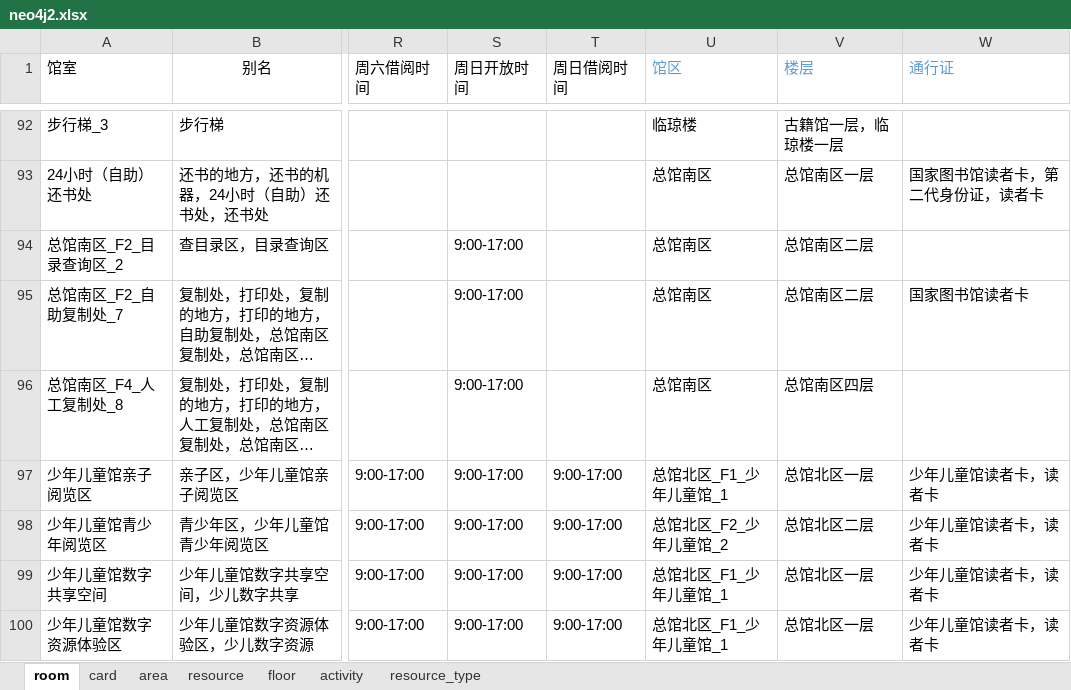
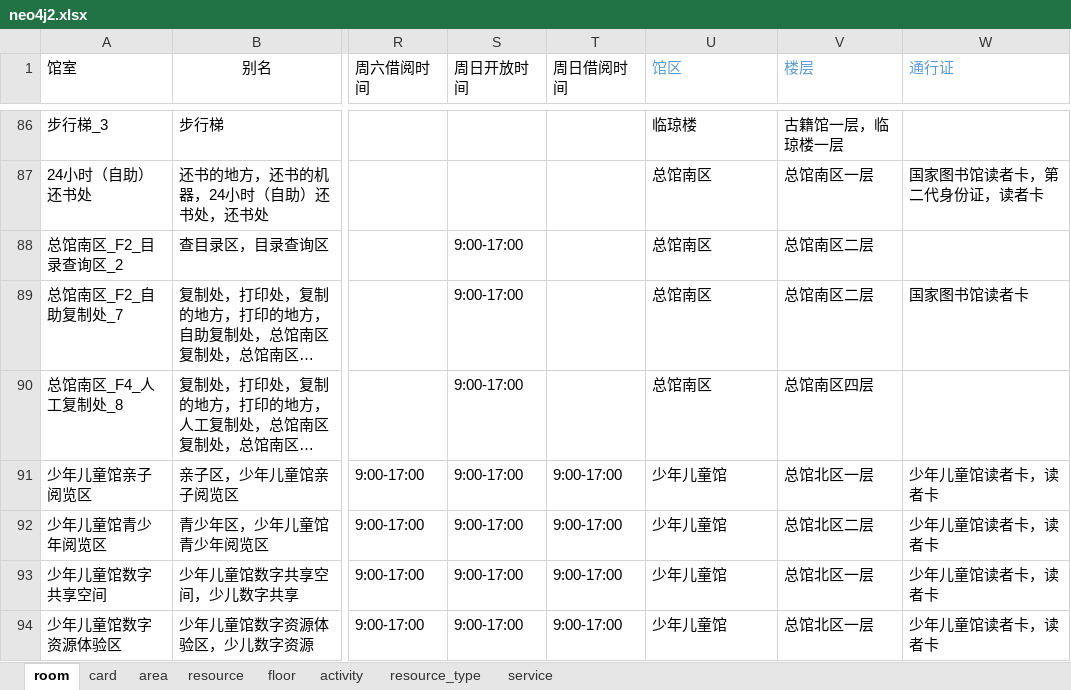
Before and after one commit to llllxf/libot, an Excel workbook: backend/resource/neo4j2.xlsx, sheet room, drawn as a sheet; only a part is shown, gaps mark what is left out; long unchanged cells end in …; values as stored, in another font and other column widths than the file's, no borders; addresses are those after the commit; the diff covers the shown part only; the diff names each change by its address in the sheet, - before the commit and + after, or states it on an @@ line.

```diff
--- a/backend/resource/neo4j2.xlsx (sheet room)
+++ b/backend/resource/neo4j2.xlsx (sheet room)
+sheet tab: service
-U91 (馆区): 总馆北区_F1_少年儿童馆_1
+U91 (馆区): 少年儿童馆
-U92 (馆区): 总馆北区_F2_少年儿童馆_2
+U92 (馆区): 少年儿童馆
-U93:U94 (馆区): 总馆北区_F1_少年儿童馆_1
+U93:U94 (馆区): 少年儿童馆
```
Also changed, not shown: 2 added rows, 7 removed rows and 12 edited cells elsewhere in this sheet, sheet resource, sheet area, sheet card, sheet resource_type, 17 other files.
